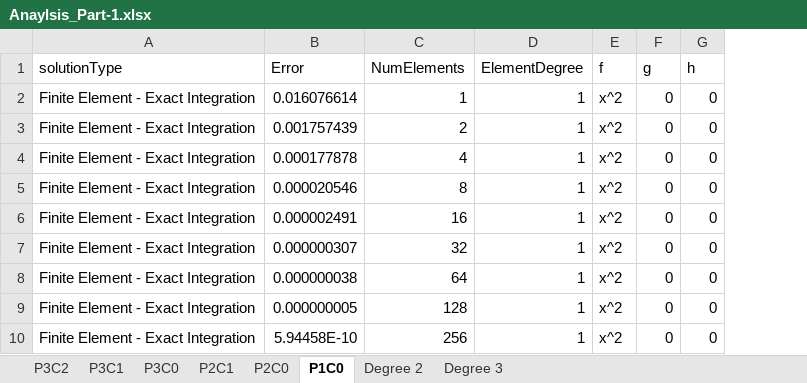
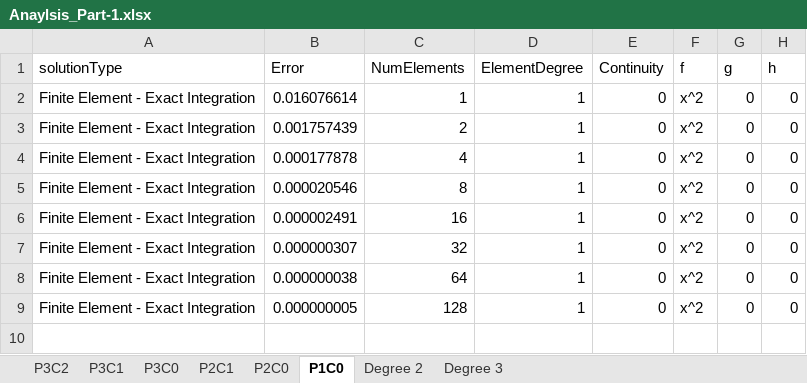
Before and after one commit to GregVernon/CEEN_507, an Excel workbook: Coding/Assignment_2/data/part_1/Anaylsis_Part-1.xlsx, sheet P1C0, drawn as a sheet; values as stored, in another font and other column widths than the file's, no borders; table styles not drawn; removed rows and columns are numbered as before the commit, all else as after; the diff names each change by its address in the sheet, - before the commit and + after, or states it on an @@ line.

```diff
--- a/Coding/Assignment_2/data/part_1/Anaylsis_Part-1.xlsx (sheet P1C0)
+++ b/Coding/Assignment_2/data/part_1/Anaylsis_Part-1.xlsx (sheet P1C0)
+column E (Continuity), rows 2-9: all 0
-row 10: Finite Element - Exact Integration | 5.94458E-10 | 256 | 1 | x^2 | 0 | 0
```
Also changed, not shown: sheet P3C0, sheet P2C0, sheet P3C1, sheet P3C2, sheet P2C1, charts or pictures, 6 other files.
